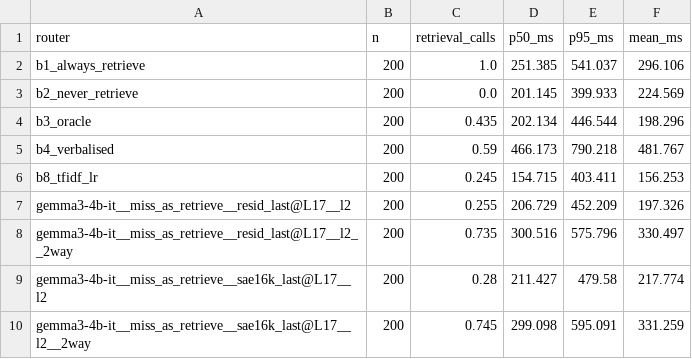
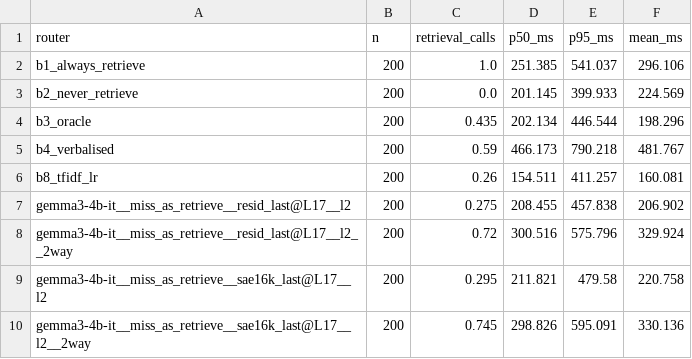
Before and after one commit to bropal404/lma-sae-rag-proj, a CSV file: results/sagemaker/latency/routed.csv, drawn as a sheet.

```diff
--- a/results/sagemaker/latency/routed.csv
+++ b/results/sagemaker/latency/routed.csv
@@ -5,6 +5,6 @@ b3_oracle,200,0.435,202.134,446.544,198.296
 b4_verbalised,200,0.59,466.173,790.218,481.767
-b8_tfidf_lr,200,0.245,154.715,403.411,156.253
-gemma3-4b-it__miss_as_retrieve__resid_last@L17__l2,200,0.255,206.729,452.209,197.326
-gemma3-4b-it__miss_as_retrieve__resid_last@L17__l2__2way,200,0.735,300.516,575.796,330.497
-gemma3-4b-it__miss_as_retrieve__sae16k_last@L17__l2,200,0.28,211.427,479.58,217.774
-gemma3-4b-it__miss_as_retrieve__sae16k_last@L17__l2__2way,200,0.745,299.098,595.091,331.259
+b8_tfidf_lr,200,0.26,154.511,411.257,160.081
+gemma3-4b-it__miss_as_retrieve__resid_last@L17__l2,200,0.275,208.455,457.838,206.902
+gemma3-4b-it__miss_as_retrieve__resid_last@L17__l2__2way,200,0.72,300.516,575.796,329.924
+gemma3-4b-it__miss_as_retrieve__sae16k_last@L17__l2,200,0.295,211.821,479.58,220.758
+gemma3-4b-it__miss_as_retrieve__sae16k_last@L17__l2__2way,200,0.745,298.826,595.091,330.136
```
Also changed, not shown: results/sagemaker/diagnostics/anomaly.csv, results/sagemaker/probes/gemma3-4b-it/default/nq_train+triviaqa_train__nq_val+triviaqa_val+nq_test+triviaqa_test+popqa_test+hotpotqa_test+selfaware_test__l2/summary.csv, 15 other files.
